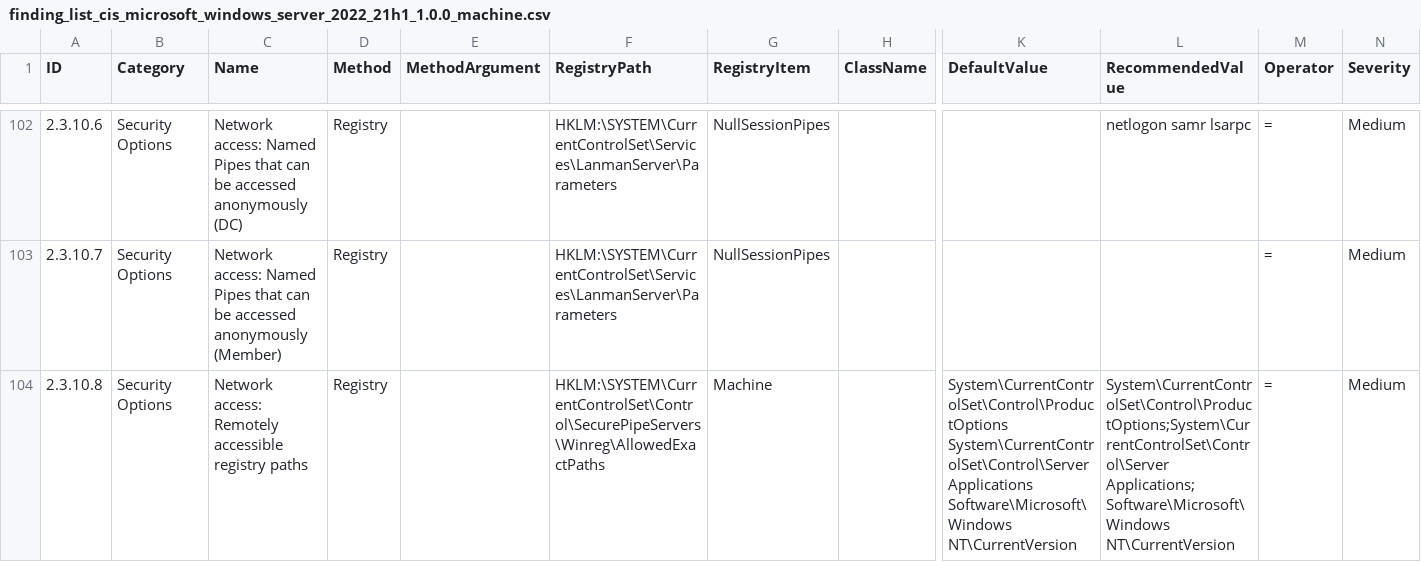
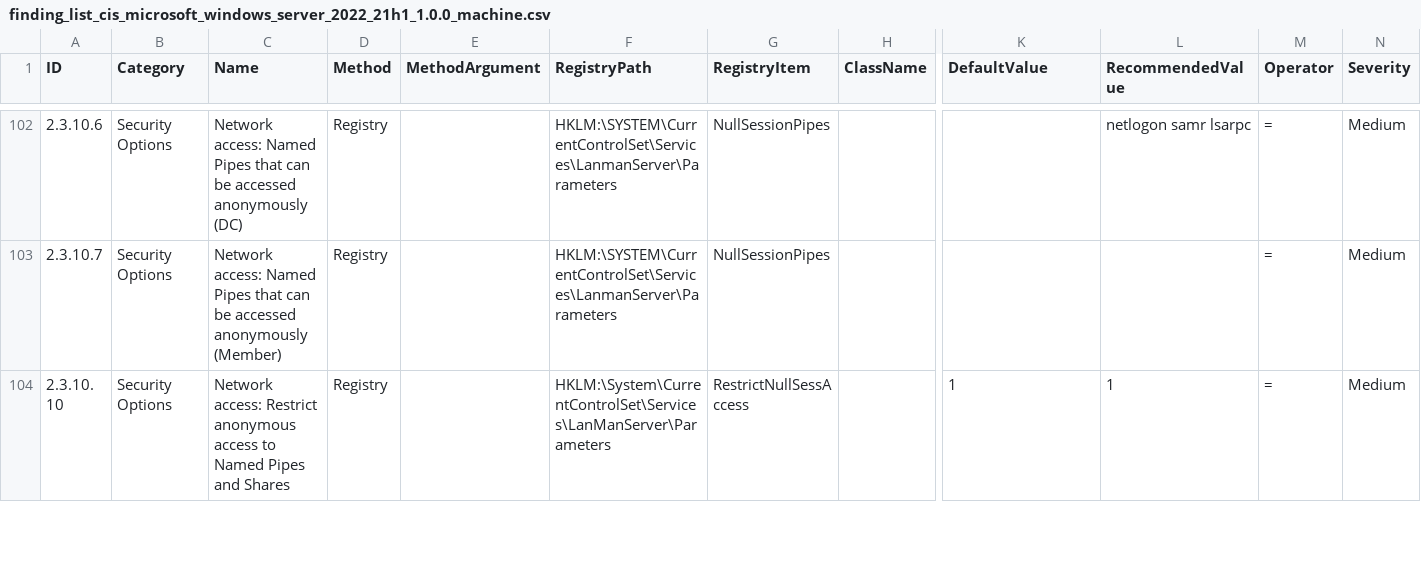
Before and after one commit to sieradzkiM/HardeningKitty, a CSV file: lists/finding_list_cis_microsoft_windows_server_2022_21h1_1.0.0_machine.csv, drawn as a sheet; only a part is shown, gaps mark what is left out; the shorter side is filled out with more unchanged rows; rows hold the shown columns only; the diff covers the shown part only; the diff names each change by its address in the sheet, - before the commit and + after, or states it on an @@ line.

Commit message:
Update finding_list_cis_microsoft_windows_server_2022_21h1_1.0.0_machine.csv

```diff
--- a/lists/finding_list_cis_microsoft_windows_server_2022_21h1_1.0.0_machine.csv
+++ b/lists/finding_list_cis_microsoft_windows_server_2022_21h1_1.0.0_machine.csv
-row 104: 2.3.10.8 | Security Options | Network access: Remotely accessible registry paths | Registry |  | HKLM:\SYSTEM\CurrentControlSet\Control\SecurePipeServers\Winreg\AllowedExactPaths | Machine |  | System\CurrentControlSet\Control\ProductOptions System\CurrentControlSet\Control\Server Applications Software\Microsoft\Windows NT\CurrentVersion | System\CurrentControlSet\Control\ProductOptions;System\CurrentControlSet\Control\Server Applications;Software\Microsoft\Windows NT\CurrentVersion | = | Medium
```
Also changed, not shown: 8 removed rows elsewhere in this file.
